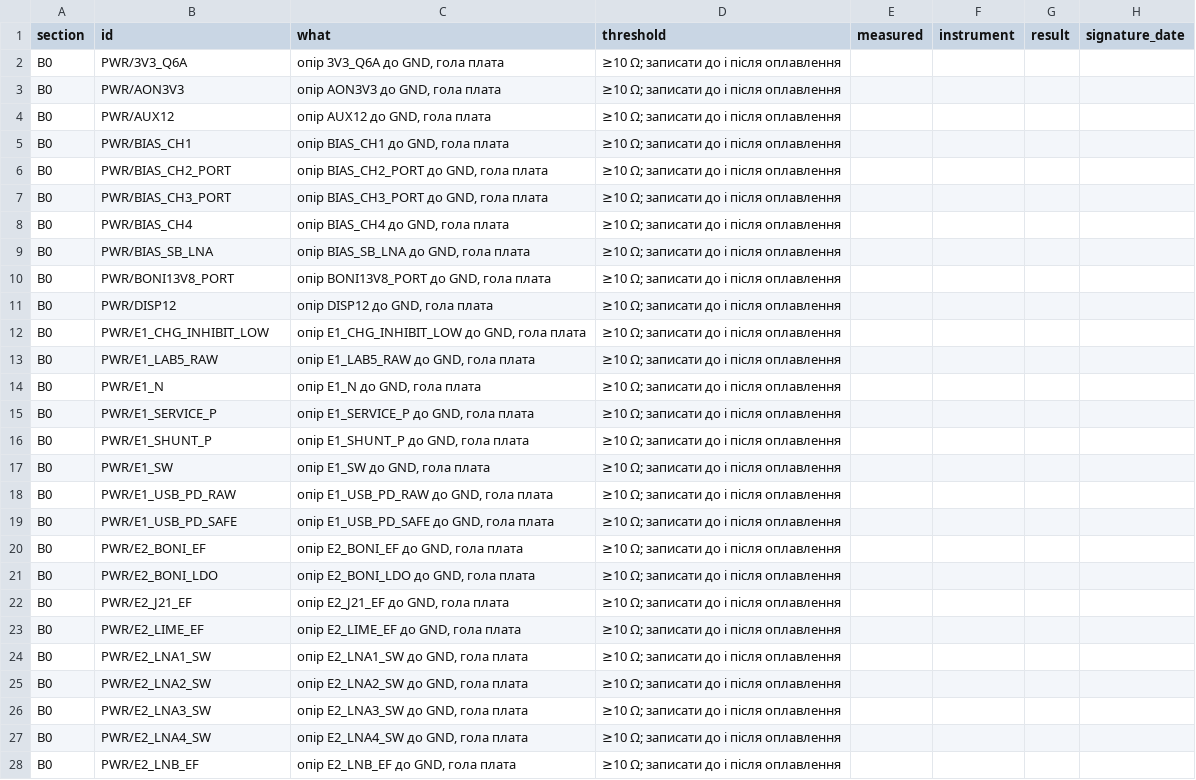
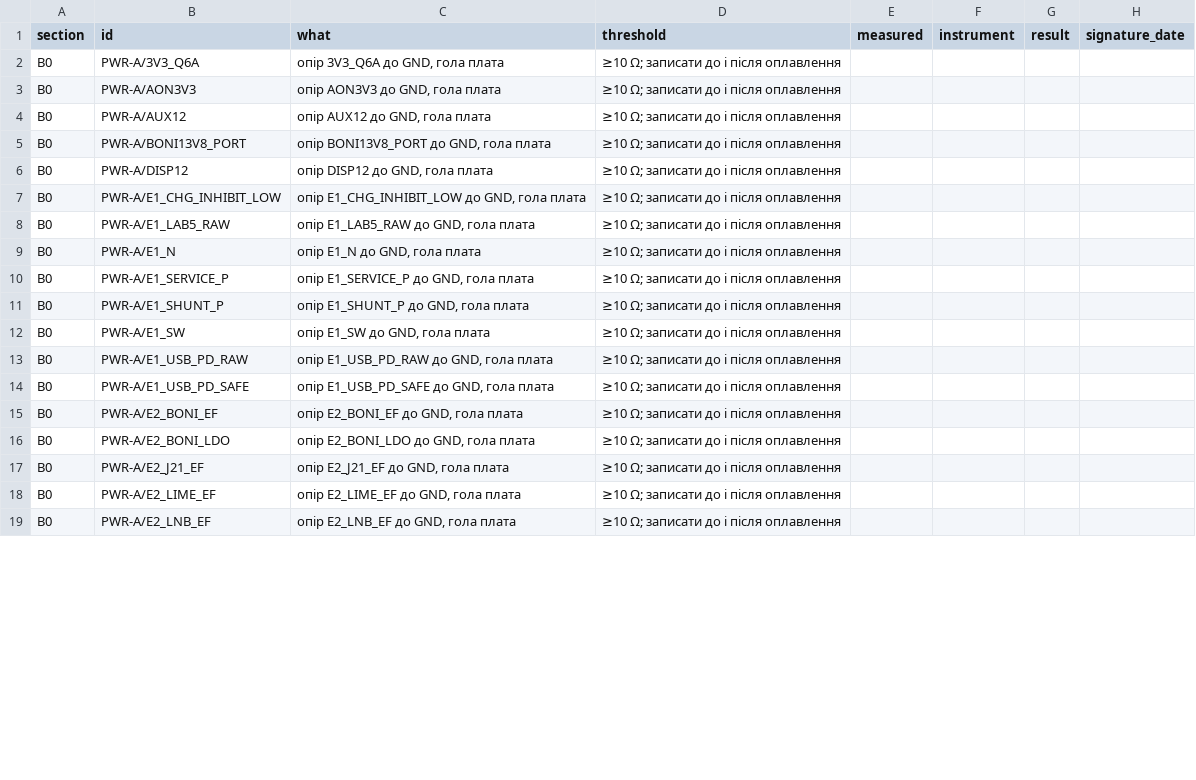
Before and after one commit to lizbeth307/lizbeth307, a CSV file: sat-receiver-audit/build/20-forma-stendu.csv, drawn as a sheet; only a part is shown; the diff covers the shown part only.

```diff
--- a/sat-receiver-audit/build/20-forma-stendu.csv
+++ b/sat-receiver-audit/build/20-forma-stendu.csv
@@ -1,28 +1,19 @@
 section,id,what,threshold,measured,instrument,result,signature_date
-B0,PWR/3V3_Q6A,"опір 3V3_Q6A до GND, гола плата",≥10 Ω; записати до і після оплавлення,,,,
-B0,PWR/AON3V3,"опір AON3V3 до GND, гола плата",≥10 Ω; записати до і після оплавлення,,,,
-B0,PWR/AUX12,"опір AUX12 до GND, гола плата",≥10 Ω; записати до і після оплавлення,,,,
-B0,PWR/BIAS_CH1,"опір BIAS_CH1 до GND, гола плата",≥10 Ω; записати до і після оплавлення,,,,
-B0,PWR/BIAS_CH2_PORT,"опір BIAS_CH2_PORT до GND, гола плата",≥10 Ω; записати до і після оплавлення,,,,
-B0,PWR/BIAS_CH3_PORT,"опір BIAS_CH3_PORT до GND, гола плата",≥10 Ω; записати до і після оплавлення,,,,
-B0,PWR/BIAS_CH4,"опір BIAS_CH4 до GND, гола плата",≥10 Ω; записати до і після оплавлення,,,,
-B0,PWR/BIAS_SB_LNA,"опір BIAS_SB_LNA до GND, гола плата",≥10 Ω; записати до і після оплавлення,,,,
-B0,PWR/BONI13V8_PORT,"опір BONI13V8_PORT до GND, гола плата",≥10 Ω; записати до і після оплавлення,,,,
-B0,PWR/DISP12,"опір DISP12 до GND, гола плата",≥10 Ω; записати до і після оплавлення,,,,
-B0,PWR/E1_CHG_INHIBIT_LOW,"опір E1_CHG_INHIBIT_LOW до GND, гола плата",≥10 Ω; записати до і після оплавлення,,,,
-B0,PWR/E1_LAB5_RAW,"опір E1_LAB5_RAW до GND, гола плата",≥10 Ω; записати до і після оплавлення,,,,
-B0,PWR/E1_N,"опір E1_N до GND, гола плата",≥10 Ω; записати до і після оплавлення,,,,
-B0,PWR/E1_SERVICE_P,"опір E1_SERVICE_P до GND, гола плата",≥10 Ω; записати до і після оплавлення,,,,
-B0,PWR/E1_SHUNT_P,"опір E1_SHUNT_P до GND, гола плата",≥10 Ω; записати до і після оплавлення,,,,
-B0,PWR/E1_SW,"опір E1_SW до GND, гола плата",≥10 Ω; записати до і після оплавлення,,,,
-B0,PWR/E1_USB_PD_RAW,"опір E1_USB_PD_RAW до GND, гола плата",≥10 Ω; записати до і після оплавлення,,,,
-B0,PWR/E1_USB_PD_SAFE,"опір E1_USB_PD_SAFE до GND, гола плата",≥10 Ω; записати до і після оплавлення,,,,
-B0,PWR/E2_BONI_EF,"опір E2_BONI_EF до GND, гола плата",≥10 Ω; записати до і після оплавлення,,,,
-B0,PWR/E2_BONI_LDO,"опір E2_BONI_LDO до GND, гола плата",≥10 Ω; записати до і після оплавлення,,,,
-B0,PWR/E2_J21_EF,"опір E2_J21_EF до GND, гола плата",≥10 Ω; записати до і після оплавлення,,,,
-B0,PWR/E2_LIME_EF,"опір E2_LIME_EF до GND, гола плата",≥10 Ω; записати до і після оплавлення,,,,
-B0,PWR/E2_LNA1_SW,"опір E2_LNA1_SW до GND, гола плата",≥10 Ω; записати до і після оплавлення,,,,
-B0,PWR/E2_LNA2_SW,"опір E2_LNA2_SW до GND, гола плата",≥10 Ω; записати до і після оплавлення,,,,
-B0,PWR/E2_LNA3_SW,"опір E2_LNA3_SW до GND, гола плата",≥10 Ω; записати до і після оплавлення,,,,
-B0,PWR/E2_LNA4_SW,"опір E2_LNA4_SW до GND, гола плата",≥10 Ω; записати до і після оплавлення,,,,
-B0,PWR/E2_LNB_EF,"опір E2_LNB_EF до GND, гола плата",≥10 Ω; записати до і після оплавлення,,,,
+B0,PWR-A/3V3_Q6A,"опір 3V3_Q6A до GND, гола плата",≥10 Ω; записати до і після оплавлення,,,,
+B0,PWR-A/AON3V3,"опір AON3V3 до GND, гола плата",≥10 Ω; записати до і після оплавлення,,,,
+B0,PWR-A/AUX12,"опір AUX12 до GND, гола плата",≥10 Ω; записати до і після оплавлення,,,,
+B0,PWR-A/BONI13V8_PORT,"опір BONI13V8_PORT до GND, гола плата",≥10 Ω; записати до і після оплавлення,,,,
+B0,PWR-A/DISP12,"опір DISP12 до GND, гола плата",≥10 Ω; записати до і після оплавлення,,,,
+B0,PWR-A/E1_CHG_INHIBIT_LOW,"опір E1_CHG_INHIBIT_LOW до GND, гола плата",≥10 Ω; записати до і після оплавлення,,,,
+B0,PWR-A/E1_LAB5_RAW,"опір E1_LAB5_RAW до GND, гола плата",≥10 Ω; записати до і після оплавлення,,,,
+B0,PWR-A/E1_N,"опір E1_N до GND, гола плата",≥10 Ω; записати до і після оплавлення,,,,
+B0,PWR-A/E1_SERVICE_P,"опір E1_SERVICE_P до GND, гола плата",≥10 Ω; записати до і після оплавлення,,,,
+B0,PWR-A/E1_SHUNT_P,"опір E1_SHUNT_P до GND, гола плата",≥10 Ω; записати до і після оплавлення,,,,
+B0,PWR-A/E1_SW,"опір E1_SW до GND, гола плата",≥10 Ω; записати до і після оплавлення,,,,
+B0,PWR-A/E1_USB_PD_RAW,"опір E1_USB_PD_RAW до GND, гола плата",≥10 Ω; записати до і після оплавлення,,,,
+B0,PWR-A/E1_USB_PD_SAFE,"опір E1_USB_PD_SAFE до GND, гола плата",≥10 Ω; записати до і після оплавлення,,,,
+B0,PWR-A/E2_BONI_EF,"опір E2_BONI_EF до GND, гола плата",≥10 Ω; записати до і після оплавлення,,,,
+B0,PWR-A/E2_BONI_LDO,"опір E2_BONI_LDO до GND, гола плата",≥10 Ω; записати до і після оплавлення,,,,
+B0,PWR-A/E2_J21_EF,"опір E2_J21_EF до GND, гола плата",≥10 Ω; записати до і після оплавлення,,,,
+B0,PWR-A/E2_LIME_EF,"опір E2_LIME_EF до GND, гола плата",≥10 Ω; записати до і після оплавлення,,,,
+B0,PWR-A/E2_LNB_EF,"опір E2_LNB_EF до GND, гола плата",≥10 Ω; записати до і після оплавлення,,,,
```
Also changed, not shown: 20 added rows, 3 removed rows and 15 edited cells elsewhere in this file, sat-receiver-audit/build/19-zapusk-plat.csv, 5 other files.
